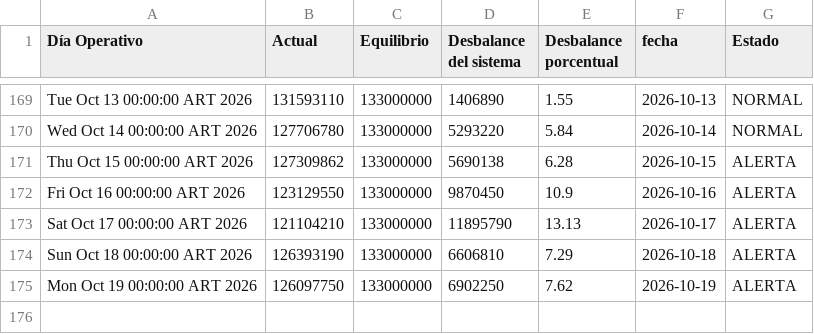
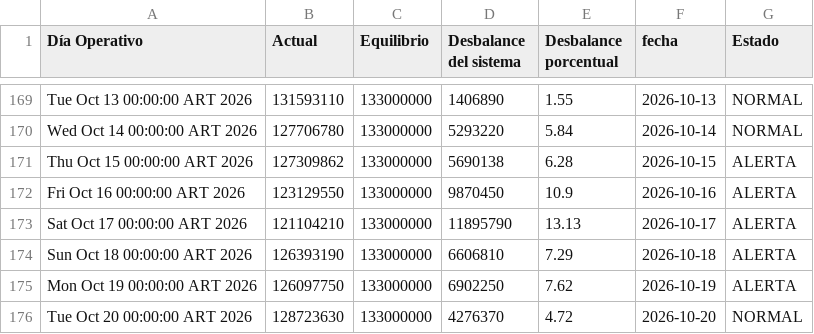
Before and after one commit to RodrigoManassero/estado-sistema-gas-rodrigo, a CSV file: public/data/tgn_system_state.csv, drawn as a sheet; only a part is shown, gaps mark what is left out; the diff names each change by its address in the sheet, - before the commit and + after, or states it on an @@ line.

```diff
--- a/public/data/tgn_system_state.csv
+++ b/public/data/tgn_system_state.csv
+row 176: Tue Oct 20 00:00:00 ART 2026 | 128723630 | 133000000 | 4276370 | 4.72 | 2026-10-20 | NORMAL
```
Also changed, not shown: public/data/daily.csv, 4 other files.
